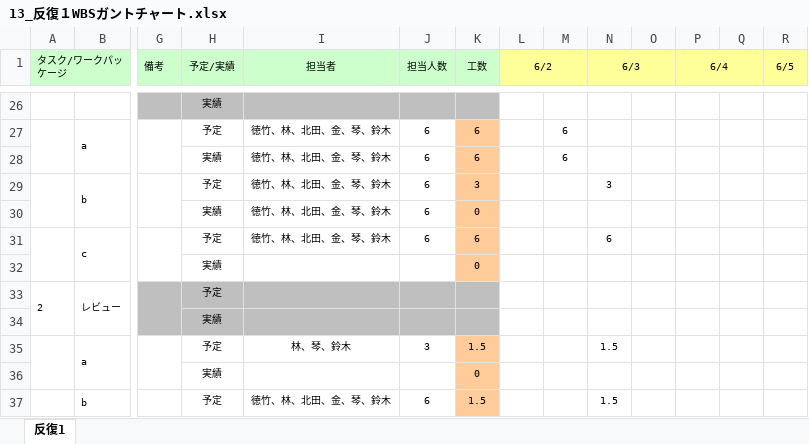
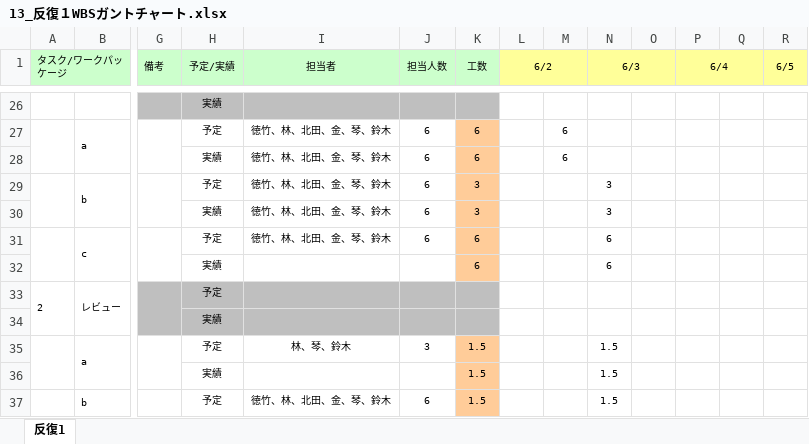
Before and after one commit to lim-nari/13_HJHK, an Excel workbook: 13_反復１WBSガントチャート.xlsx, sheet 反復1, drawn as a sheet; only a part is shown, gaps mark what is left out; values as stored, in another font and other column widths than the file's, no borders; charts and pictures and conditional formats not drawn; removed rows and columns are numbered as before the commit, all else as after; rows hold the shown columns only; the diff covers the shown part only; the diff names each change by its address in the sheet, - before the commit and + after, or states it on an @@ line.

Commit message:
修正

```diff
--- a/13_反復１WBSガントチャート.xlsx (sheet 反復1)
+++ b/13_反復１WBSガントチャート.xlsx (sheet 反復1)
-K30 (工数): 0
+K30 (工数): 3
-N30 (6/3): (empty)
+N30 (6/3): 3
-row 32:  |  |  | 実績 |  |  | 0
+row 32:  |  |  | 実績 |  |  | 6 |  |  | 6
-row 36:  |  |  | 実績 |  |  | 0
+row 36:  |  |  | 実績 |  |  | 1.5 |  |  | 1.5
```
Also changed, not shown: 10 edited cells elsewhere in this sheet.
